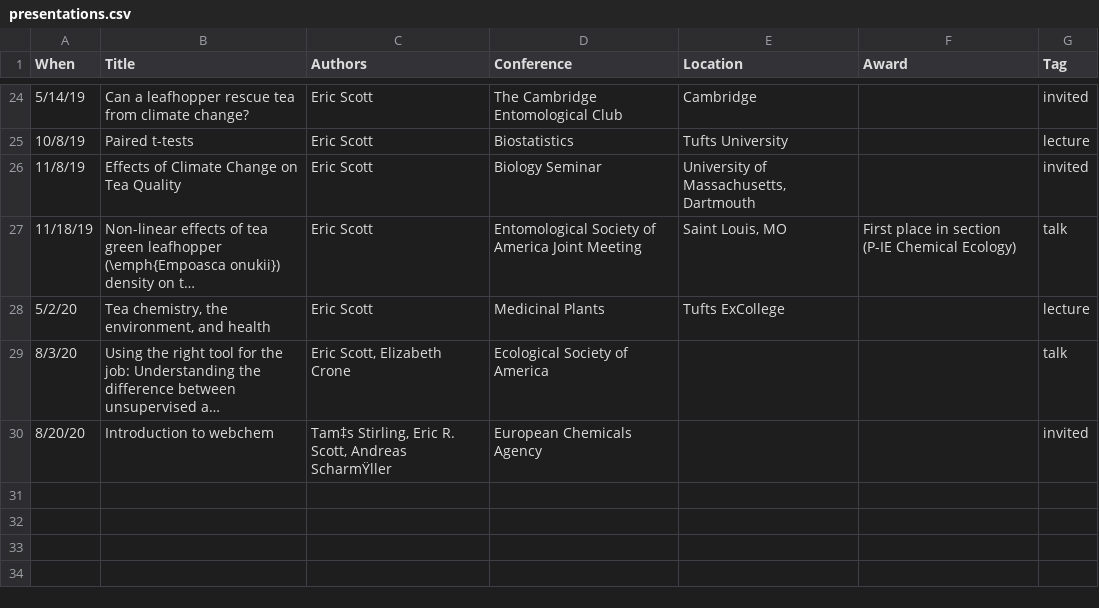
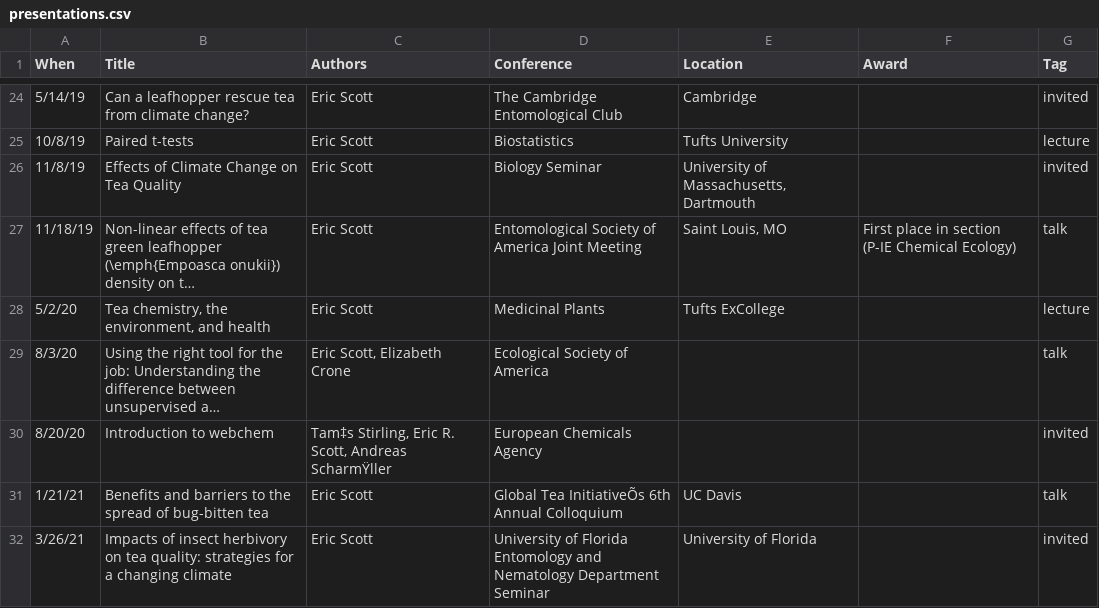
Before and after one commit to Aariq/curriculum-vitae, a CSV file: data/presentations.csv, drawn as a sheet; only a part is shown, gaps mark what is left out; long unchanged cells end in …; the diff names each change by its address in the sheet, - before the commit and + after, or states it on an @@ line.

Commit message:
switched service to brief entries, added upcoming talks.

```diff
--- a/data/presentations.csv
+++ b/data/presentations.csv
+row 31: 1/21/21 | Benefits and barriers to the spread of bug-bitten tea | Eric Scott | Global Tea InitiativeÕs 6th Annual Colloquium | UC Davis |  | talk
+row 32: 3/26/21 | Impacts of insect herbivory on tea quality: strategies for a changing climate | Eric Scott | University of Florida Entomology and Nematology Department Seminar | University of Florida |  | invited
```
Also changed, not shown: data/jobs.csv, 2 other files.
